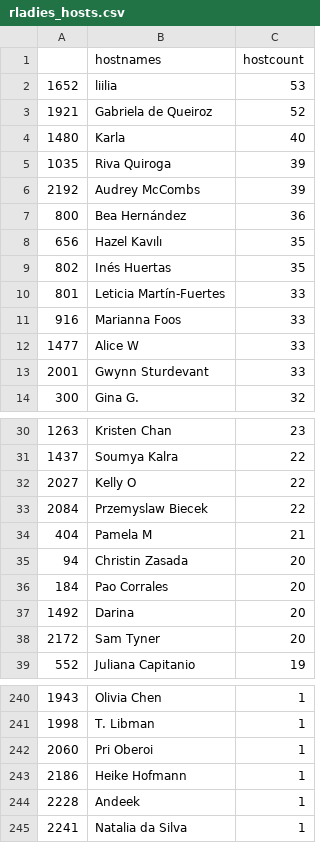
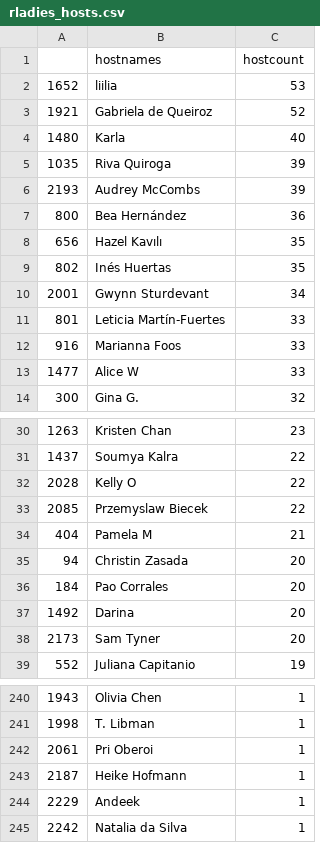
Before and after one commit to benubah/r-community-explorer, a CSV file: docs/data/rladies_hosts.csv, drawn as a sheet; only a part is shown, gaps mark what is left out; the diff covers the shown part only.

```diff
--- a/docs/data/rladies_hosts.csv
+++ b/docs/data/rladies_hosts.csv
@@ -5,3 +5,3 @@
 "1035","Riva Quiroga",39
-"2192","Audrey McCombs",39
+"2193","Audrey McCombs",39
 "800","Bea Hernández",36
@@ -9,2 +9,3 @@
 "802","Inés Huertas",35
+"2001","Gwynn Sturdevant",34
 "801","Leticia Martín-Fuertes",33
@@ -12,3 +13,2 @@
 "1477","Alice W",33
-"2001","Gwynn Sturdevant",33
 "300","Gina G.",32
@@ -31,4 +31,4 @@
 "1437","Soumya Kalra",22
-"2027","Kelly O",22
-"2084","Przemyslaw Biecek",22
+"2028","Kelly O",22
+"2085","Przemyslaw Biecek",22
 "404","Pamela M",21
@@ -37,3 +37,3 @@
 "1492","Darina",20
-"2172","Sam Tyner",20
+"2173","Sam Tyner",20
 "552","Juliana Capitanio",19
@@ -241,5 +241,5 @@
 "1998","T. Libman",1
-"2060","Pri Oberoi",1
-"2186","Heike Hofmann",1
-"2228","Andeek",1
-"2241","Natalia da Silva",1
+"2061","Pri Oberoi",1
+"2187","Heike Hofmann",1
+"2229","Andeek",1
+"2242","Natalia da Silva",1
```
Also changed, not shown: 10 edited cells elsewhere in this file, docs/data/rladies.csv, docs/data/rugs.csv, 6 other files.
